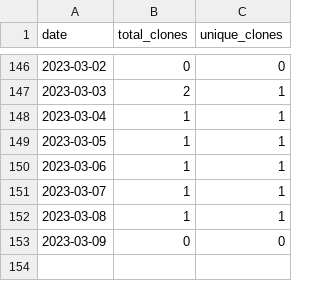
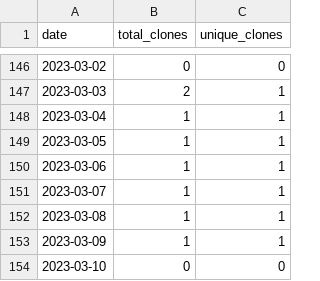
Before and after one commit to merrymitch/COMP4300, a CSV file: .traffic/clones.csv, drawn as a sheet; only a part is shown, gaps mark what is left out.

Commit message:
Updating repository traffic

```diff
--- a/.traffic/clones.csv
+++ b/.traffic/clones.csv
@@ -152,2 +152,3 @@ date,total_clones,unique_clones
 2023-03-08,1,1
-2023-03-09,0,0
+2023-03-09,1,1
+2023-03-10,0,0
```
Also changed, not shown: .traffic/views.csv, 3 other files.
